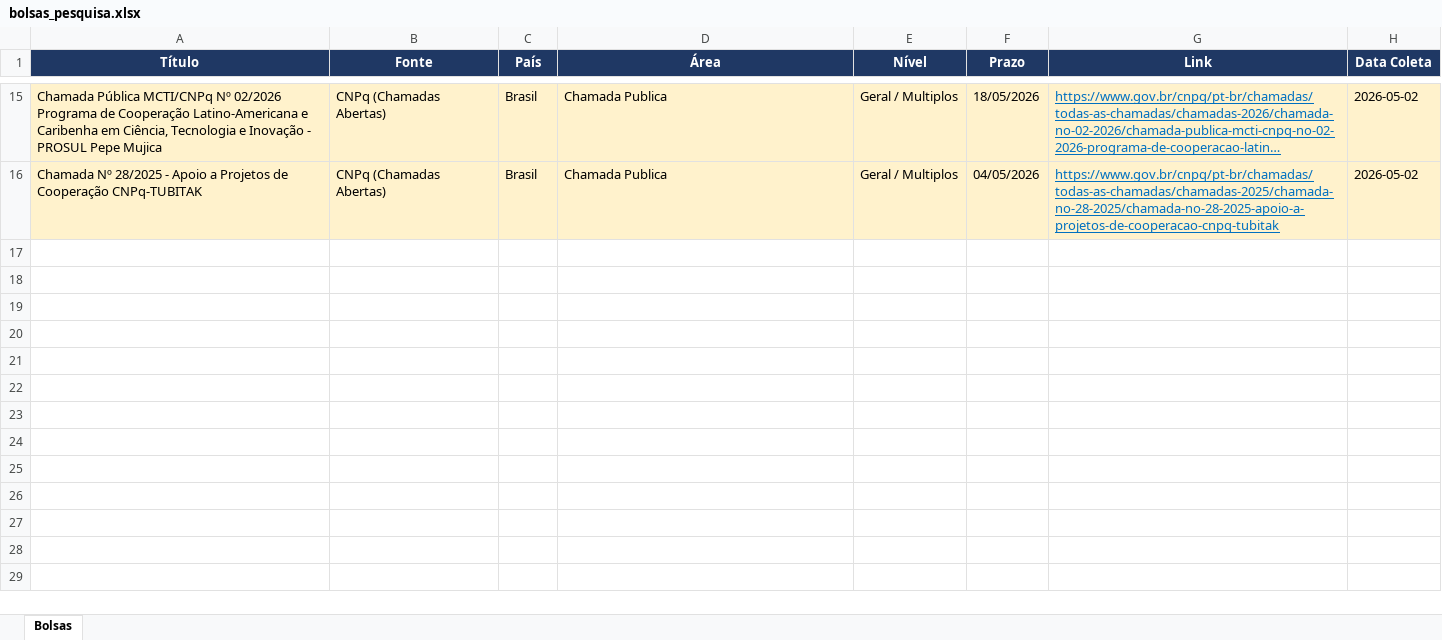
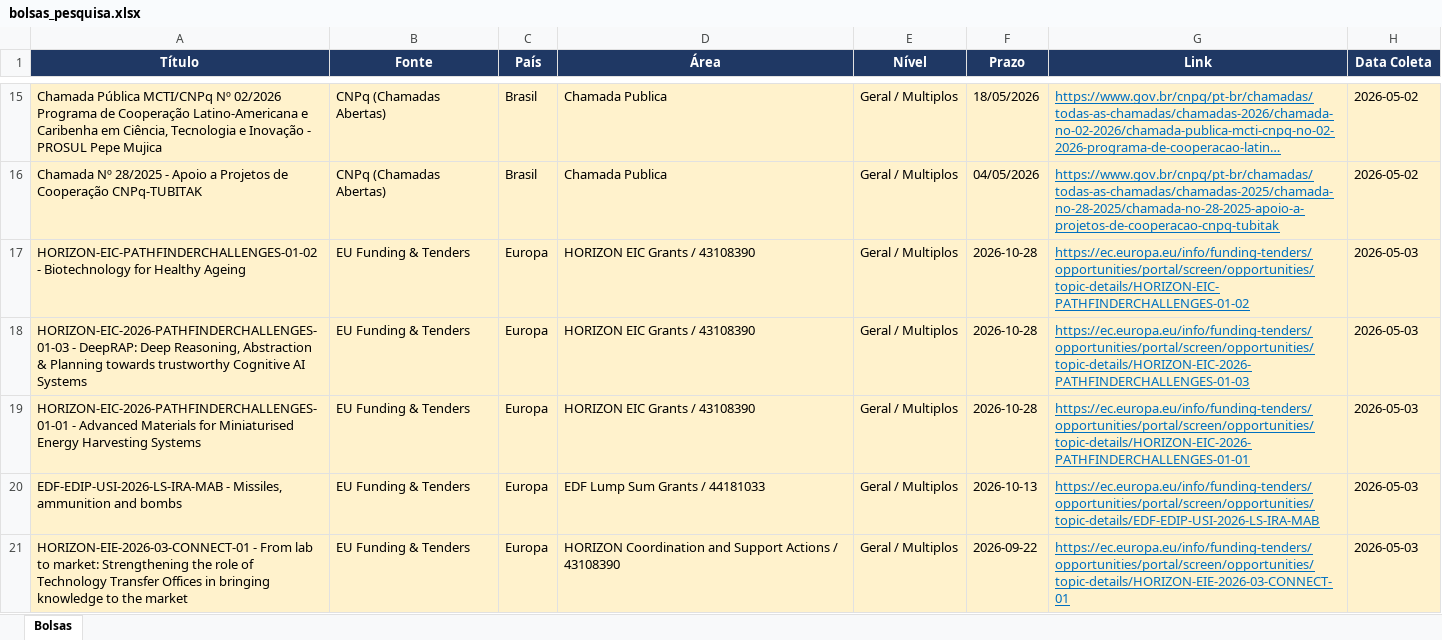
Before and after one commit to lucasdamasio1-commits/bolsas, an Excel workbook: bolsas_pesquisa.xlsx, sheet Bolsas, drawn as a sheet; only a part is shown, gaps mark what is left out; long unchanged cells end in …; values as stored, in another font and other column widths than the file's, no borders; the diff covers the shown part only; the diff names each change by its address in the sheet, - before the commit and + after, or states it on an @@ line.

```diff
--- a/bolsas_pesquisa.xlsx (sheet Bolsas)
+++ b/bolsas_pesquisa.xlsx (sheet Bolsas)
+row 17: HORIZON-EIC-PATHFINDERCHALLENGES-01-02 - Biotechnology for Healthy Ageing | EU Funding & Tenders | Europa | HORIZON EIC Grants / 43108390 | Geral / Multiplos | 2026-10-28 | https://ec.europa.eu/info/funding-tenders/opportunities/portal/screen/opportunities/topic-details/HORIZON-EIC-PATHFINDERCHALLENGES-01-02 | 2026-05-03
+row 18: HORIZON-EIC-2026-PATHFINDERCHALLENGES-01-03 - DeepRAP: Deep Reasoning, Abstraction & Planning towards trustworthy Cognitive AI Systems | EU Funding & Tenders | Europa | HORIZON EIC Grants / 43108390 | Geral / Multiplos | 2026-10-28 | https://ec.europa.eu/info/funding-tenders/opportunities/portal/screen/opportunities/topic-details/HORIZON-EIC-2026-PATHFINDERCHALLENGES-01-03 | 2026-05-03
+row 19: HORIZON-EIC-2026-PATHFINDERCHALLENGES-01-01 - Advanced Materials for Miniaturised Energy Harvesting Systems | EU Funding & Tenders | Europa | HORIZON EIC Grants / 43108390 | Geral / Multiplos | 2026-10-28 | https://ec.europa.eu/info/funding-tenders/opportunities/portal/screen/opportunities/topic-details/HORIZON-EIC-2026-PATHFINDERCHALLENGES-01-01 | 2026-05-03
+row 20: EDF-EDIP-USI-2026-LS-IRA-MAB - Missiles, ammunition and bombs | EU Funding & Tenders | Europa | EDF Lump Sum Grants / 44181033 | Geral / Multiplos | 2026-10-13 | https://ec.europa.eu/info/funding-tenders/opportunities/portal/screen/opportunities/topic-details/EDF-EDIP-USI-2026-LS-IRA-MAB | 2026-05-03
+row 21: HORIZON-EIE-2026-03-CONNECT-01 - From lab to market: Strengthening the role of Technology Transfer Offices in bringing knowledge to the market | EU Funding & Tenders | Europa | HORIZON Coordination and Support Actions / 43108390 | Geral / Multiplos | 2026-09-22 | https://ec.europa.eu/info/funding-tenders/opportunities/portal/screen/opportunities/topic-details/HORIZON-EIE-2026-03-CONNECT-01 | 2026-05-03
```
Also changed, not shown: 93 added rows elsewhere in this sheet, 2 other files.
